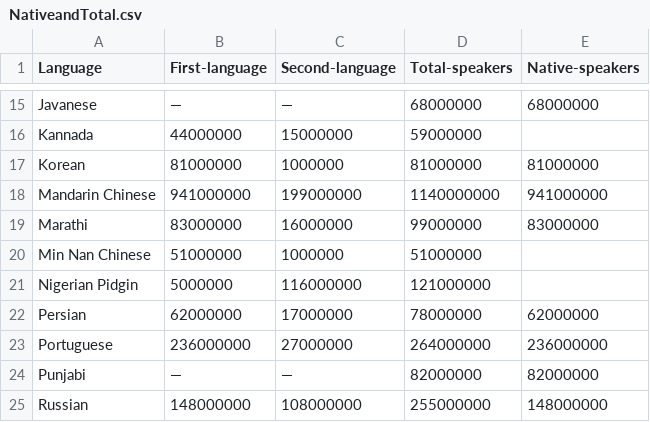
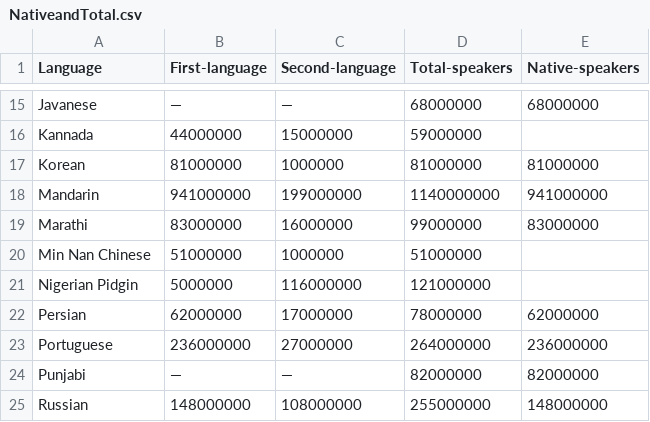
Before and after one commit to mboribon/assign2, a CSV file: NativeandTotal.csv, drawn as a sheet; only a part is shown, gaps mark what is left out.

Commit message:
Update NativeandTotal.csv

```diff
--- a/NativeandTotal.csv
+++ b/NativeandTotal.csv
@@ -17,3 +17,3 @@ Kannada,44000000,15000000,59000000,
 Korean,81000000,1000000,81000000,81000000
-Mandarin Chinese,941000000,199000000,1140000000,941000000
+Mandarin,941000000,199000000,1140000000,941000000
 Marathi,83000000,16000000,99000000,83000000
```
